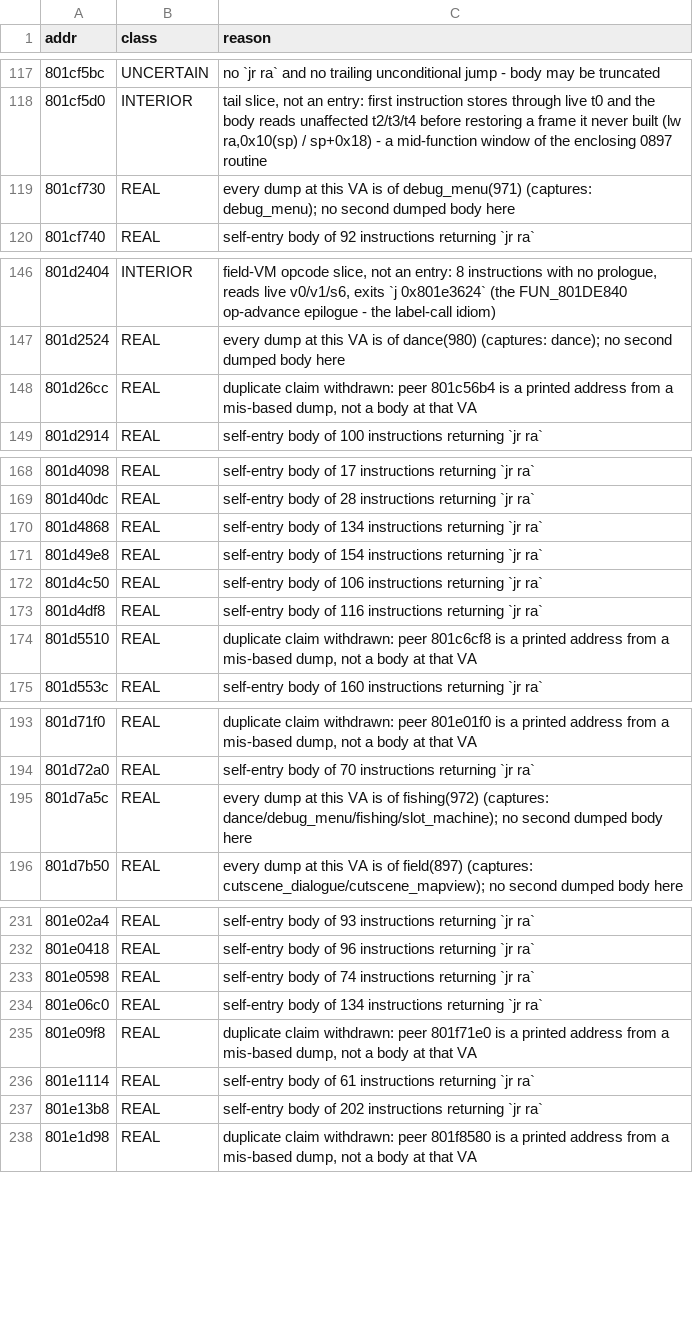
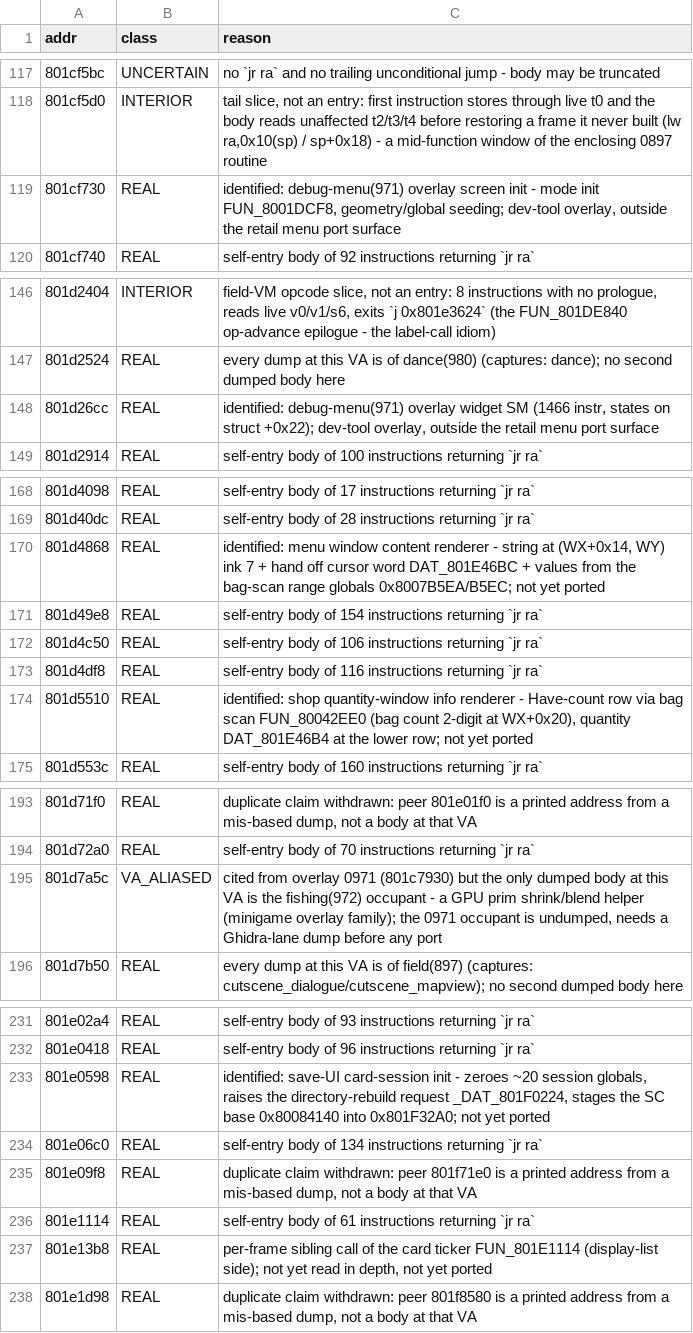
Before and after one commit to AndrewAltimit/legend-of-legaia-re, a CSV file: scripts/ghidra-analysis/worklist-classification.csv, drawn as a sheet; only a part is shown, gaps mark what is left out; the diff covers the shown part only.

```diff
--- a/scripts/ghidra-analysis/worklist-classification.csv
+++ b/scripts/ghidra-analysis/worklist-classification.csv
@@ -118,3 +118,3 @@ addr,class,reason
 801cf5d0,INTERIOR,"tail slice, not an entry: first instruction stores through live t0 and the body reads unaffected t2/t3/t4 before restoring a frame it never built (lw ra,0x10(sp) / sp+0x18) - a mid-function window of the enclosing 0897 routine"
-801cf730,REAL,every dump at this VA is of debug_menu(971) (captures: debug_menu); no second dumped body here
+801cf730,REAL,"identified: debug-menu(971) overlay screen init - mode init FUN_8001DCF8, geometry/global seeding; dev-tool overlay, outside the retail menu port surface"
 801cf740,REAL,self-entry body of 92 instructions returning `jr ra`
@@ -147,3 +147,3 @@ addr,class,reason
 801d2524,REAL,every dump at this VA is of dance(980) (captures: dance); no second dumped body here
-801d26cc,REAL,"duplicate claim withdrawn: peer 801c56b4 is a printed address from a mis-based dump, not a body at that VA"
+801d26cc,REAL,"identified: debug-menu(971) overlay widget SM (1466 instr, states on struct +0x22); dev-tool overlay, outside the retail menu port surface"
 801d2914,REAL,self-entry body of 100 instructions returning `jr ra`
@@ -169,3 +169,3 @@ addr,class,reason
 801d40dc,REAL,self-entry body of 28 instructions returning `jr ra`
-801d4868,REAL,self-entry body of 134 instructions returning `jr ra`
+801d4868,REAL,"identified: menu window content renderer - string at (WX+0x14, WY) ink 7 + hand off cursor word DAT_801E46BC + values from the bag-scan range globals 0x8007B5EA/B5EC; not yet ported"
 801d49e8,REAL,self-entry body of 154 instructions returning `jr ra`
@@ -173,3 +173,3 @@ addr,class,reason
 801d4df8,REAL,self-entry body of 116 instructions returning `jr ra`
-801d5510,REAL,"duplicate claim withdrawn: peer 801c6cf8 is a printed address from a mis-based dump, not a body at that VA"
+801d5510,REAL,"identified: shop quantity-window info renderer - Have-count row via bag scan FUN_80042EE0 (bag count 2-digit at WX+0x20), quantity DAT_801E46B4 at the lower row; not yet ported"
 801d553c,REAL,self-entry body of 160 instructions returning `jr ra`
@@ -194,3 +194,3 @@ addr,class,reason
 801d72a0,REAL,self-entry body of 70 instructions returning `jr ra`
-801d7a5c,REAL,every dump at this VA is of fishing(972) (captures: dance/debug_menu/fishing/slot_machine); no second dumped body here
+801d7a5c,VA_ALIASED,"cited from overlay 0971 (801c7930) but the only dumped body at this VA is the fishing(972) occupant - a GPU prim shrink/blend helper (minigame overlay family); the 0971 occupant is undumped, needs a Ghidra-lane dump before any port"
 801d7b50,REAL,every dump at this VA is of field(897) (captures: cutscene_dialogue/cutscene_mapview); no second dumped body here
@@ -232,3 +232,3 @@ addr,class,reason
 801e0418,REAL,self-entry body of 96 instructions returning `jr ra`
-801e0598,REAL,self-entry body of 74 instructions returning `jr ra`
+801e0598,REAL,"identified: save-UI card-session init - zeroes ~20 session globals, raises the directory-rebuild request _DAT_801F0224, stages the SC base 0x80084140 into 0x801F32A0; not yet ported"
 801e06c0,REAL,self-entry body of 134 instructions returning `jr ra`
@@ -236,3 +236,3 @@ addr,class,reason
 801e1114,REAL,self-entry body of 61 instructions returning `jr ra`
-801e13b8,REAL,self-entry body of 202 instructions returning `jr ra`
+801e13b8,REAL,"per-frame sibling call of the card ticker FUN_801E1114 (display-list side); not yet read in depth, not yet ported"
 801e1d98,REAL,"duplicate claim withdrawn: peer 801f8580 is a printed address from a mis-based dump, not a body at that VA"
```
Also changed, not shown: 2 edited cells elsewhere in this file, 14 other files.
